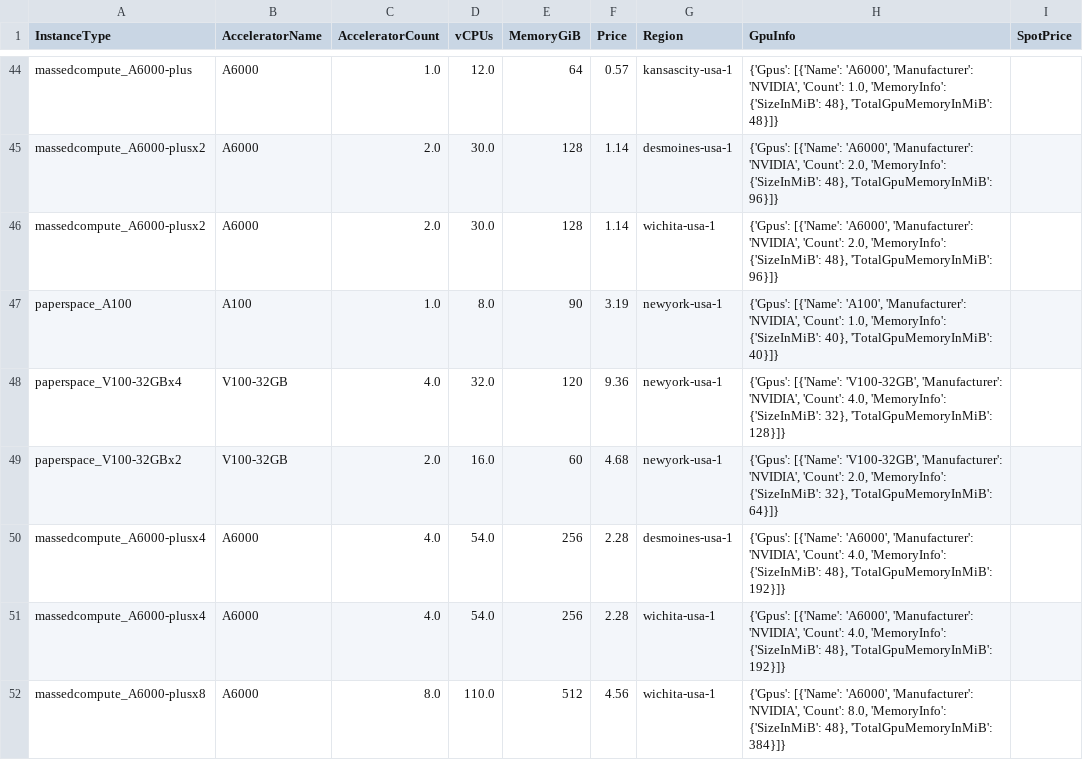
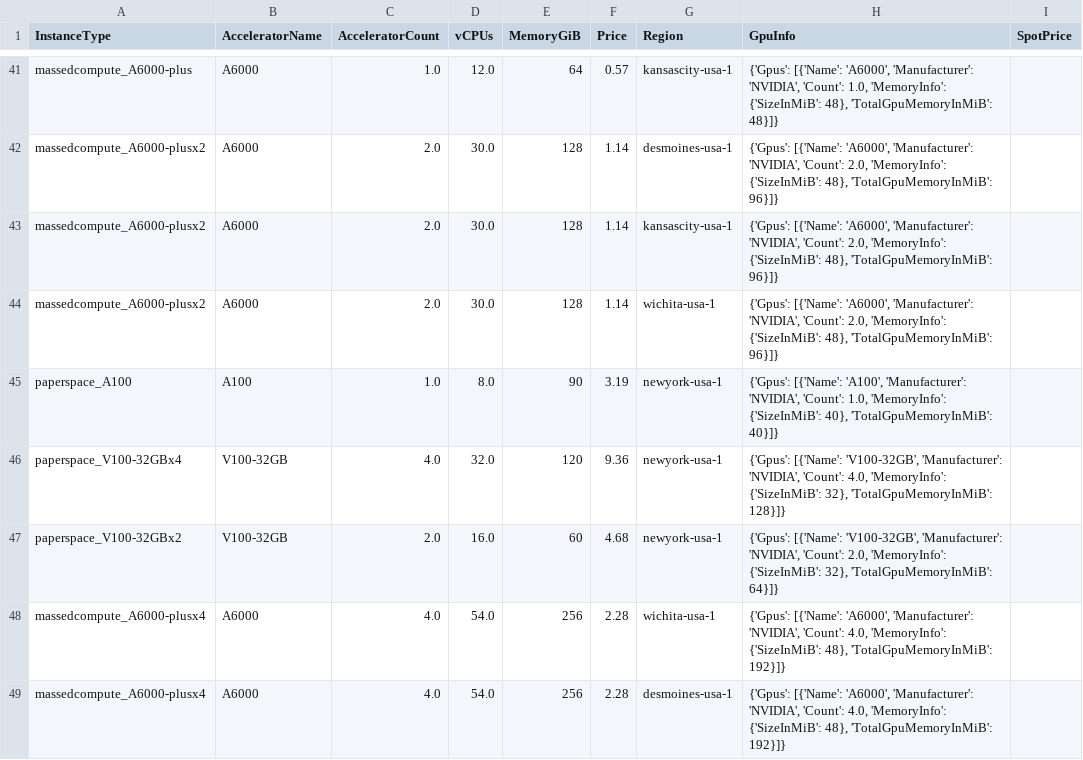
Before and after one commit to skypilot-org/skypilot-catalog, a CSV file: catalogs/v8/shadeform/vms.csv, drawn as a sheet; only a part is shown, gaps mark what is left out; the diff covers the shown part only.

```diff
--- a/catalogs/v8/shadeform/vms.csv
+++ b/catalogs/v8/shadeform/vms.csv
@@ -45,2 +42,3 @@ massedcompute_A6000-plus,A6000,1.0,12.0,64,0.57,kansascity-usa-1,"{'Gpus': [{'Na
 massedcompute_A6000-plusx2,A6000,2.0,30.0,128,1.14,desmoines-usa-1,"{'Gpus': [{'Name': 'A6000', 'Manufacturer': 'NVIDIA', 'Count': 2.0, 'MemoryInfo': {'SizeInMiB': 48}, 'TotalGpuMemoryInMiB': 96}]}",
+massedcompute_A6000-plusx2,A6000,2.0,30.0,128,1.14,kansascity-usa-1,"{'Gpus': [{'Name': 'A6000', 'Manufacturer': 'NVIDIA', 'Count': 2.0, 'MemoryInfo': {'SizeInMiB': 48}, 'TotalGpuMemoryInMiB': 96}]}",
 massedcompute_A6000-plusx2,A6000,2.0,30.0,128,1.14,wichita-usa-1,"{'Gpus': [{'Name': 'A6000', 'Manufacturer': 'NVIDIA', 'Count': 2.0, 'MemoryInfo': {'SizeInMiB': 48}, 'TotalGpuMemoryInMiB': 96}]}",
@@ -49,4 +47,3 @@ paperspace_V100-32GBx4,V100-32GB,4.0,32.0,120,9.36,newyork-usa-1,"{'Gpus': [{'Na
 paperspace_V100-32GBx2,V100-32GB,2.0,16.0,60,4.68,newyork-usa-1,"{'Gpus': [{'Name': 'V100-32GB', 'Manufacturer': 'NVIDIA', 'Count': 2.0, 'MemoryInfo': {'SizeInMiB': 32}, 'TotalGpuMemoryInMiB': 64}]}",
+massedcompute_A6000-plusx4,A6000,4.0,54.0,256,2.28,wichita-usa-1,"{'Gpus': [{'Name': 'A6000', 'Manufacturer': 'NVIDIA', 'Count': 4.0, 'MemoryInfo': {'SizeInMiB': 48}, 'TotalGpuMemoryInMiB': 192}]}",
 massedcompute_A6000-plusx4,A6000,4.0,54.0,256,2.28,desmoines-usa-1,"{'Gpus': [{'Name': 'A6000', 'Manufacturer': 'NVIDIA', 'Count': 4.0, 'MemoryInfo': {'SizeInMiB': 48}, 'TotalGpuMemoryInMiB': 192}]}",
-massedcompute_A6000-plusx4,A6000,4.0,54.0,256,2.28,wichita-usa-1,"{'Gpus': [{'Name': 'A6000', 'Manufacturer': 'NVIDIA', 'Count': 4.0, 'MemoryInfo': {'SizeInMiB': 48}, 'TotalGpuMemoryInMiB': 192}]}",
-massedcompute_A6000-plusx8,A6000,8.0,110.0,512,4.56,wichita-usa-1,"{'Gpus': [{'Name': 'A6000', 'Manufacturer': 'NVIDIA', 'Count': 8.0, 'MemoryInfo': {'SizeInMiB': 48}, 'TotalGpuMemoryInMiB': 384}]}",
```
Also changed, not shown: 8 added rows, 10 removed rows and 3 edited cells elsewhere in this file.
